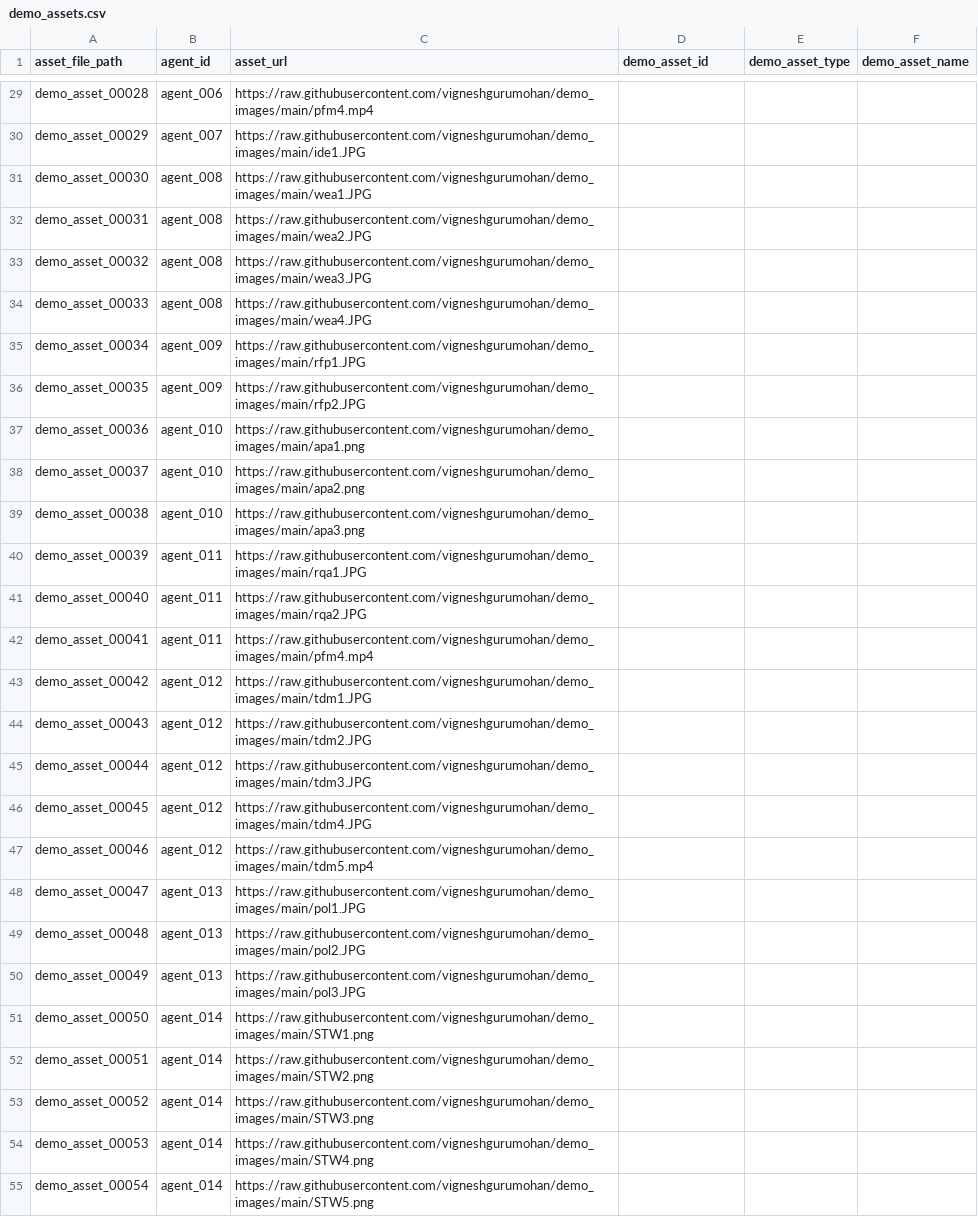
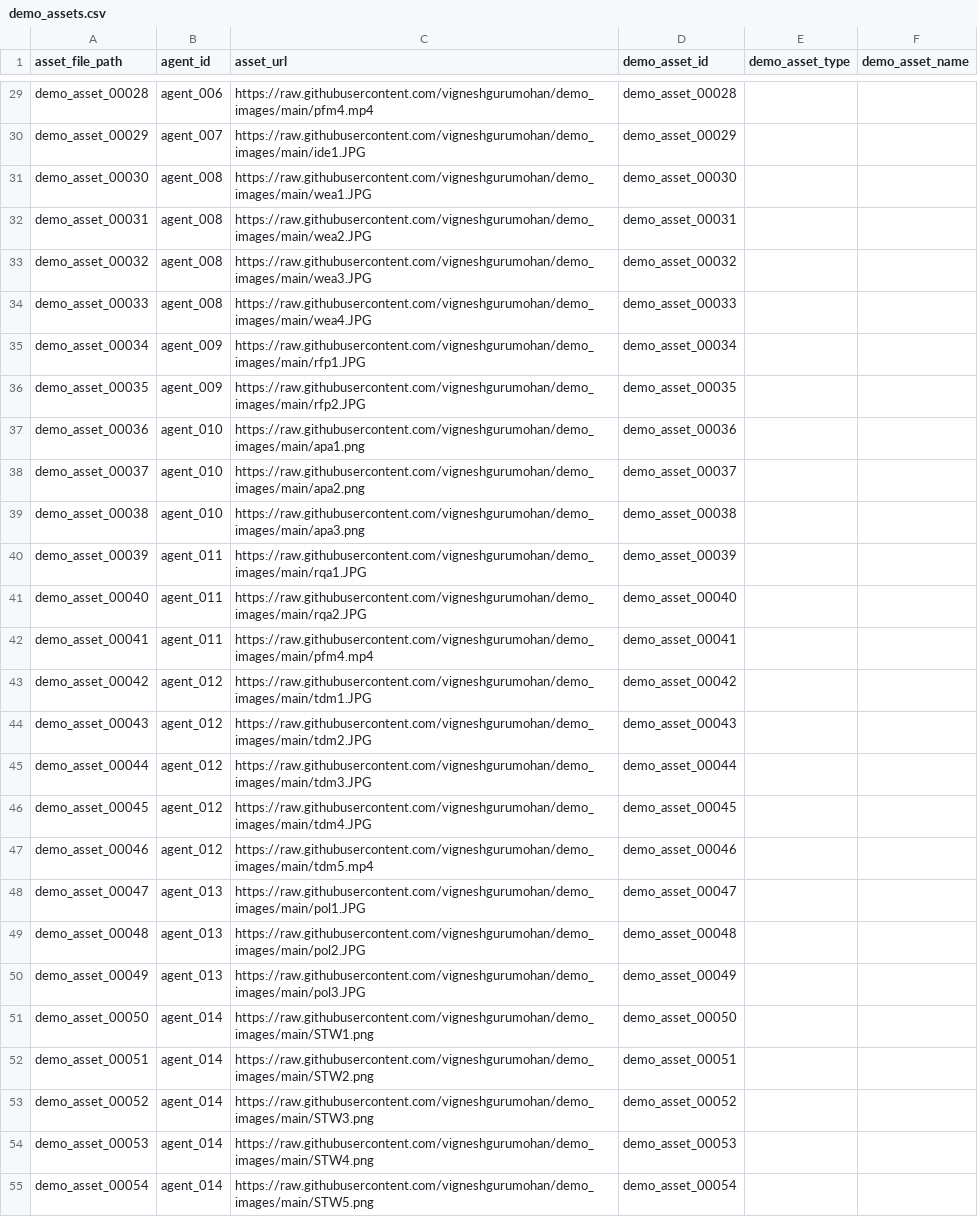
Before and after one commit to vigneshgurumohan/agents_store, a CSV file: backend/data/demo_assets.csv, drawn as a sheet; only a part is shown, gaps mark what is left out; the diff covers the shown part only; the diff names each change by its address in the sheet, - before the commit and + after, or states it on an @@ line.

```diff
--- a/backend/data/demo_assets.csv
+++ b/backend/data/demo_assets.csv
-D29 (demo_asset_id): (empty)
+D29 (demo_asset_id): demo_asset_00028
-D30 (demo_asset_id): (empty)
+D30 (demo_asset_id): demo_asset_00029
-D31 (demo_asset_id): (empty)
+D31 (demo_asset_id): demo_asset_00030
-D32 (demo_asset_id): (empty)
+D32 (demo_asset_id): demo_asset_00031
-D33 (demo_asset_id): (empty)
+D33 (demo_asset_id): demo_asset_00032
-D34 (demo_asset_id): (empty)
+D34 (demo_asset_id): demo_asset_00033
-D35 (demo_asset_id): (empty)
+D35 (demo_asset_id): demo_asset_00034
-D36 (demo_asset_id): (empty)
+D36 (demo_asset_id): demo_asset_00035
-D37 (demo_asset_id): (empty)
+D37 (demo_asset_id): demo_asset_00036
-D38 (demo_asset_id): (empty)
+D38 (demo_asset_id): demo_asset_00037
-D39 (demo_asset_id): (empty)
+D39 (demo_asset_id): demo_asset_00038
-D40 (demo_asset_id): (empty)
+D40 (demo_asset_id): demo_asset_00039
-D41 (demo_asset_id): (empty)
+D41 (demo_asset_id): demo_asset_00040
-D42 (demo_asset_id): (empty)
+D42 (demo_asset_id): demo_asset_00041
-D43 (demo_asset_id): (empty)
+D43 (demo_asset_id): demo_asset_00042
-D44 (demo_asset_id): (empty)
+D44 (demo_asset_id): demo_asset_00043
-D45 (demo_asset_id): (empty)
+D45 (demo_asset_id): demo_asset_00044
-D46 (demo_asset_id): (empty)
+D46 (demo_asset_id): demo_asset_00045
-D47 (demo_asset_id): (empty)
+D47 (demo_asset_id): demo_asset_00046
-D48 (demo_asset_id): (empty)
+D48 (demo_asset_id): demo_asset_00047
-D49 (demo_asset_id): (empty)
+D49 (demo_asset_id): demo_asset_00048
-D50 (demo_asset_id): (empty)
+D50 (demo_asset_id): demo_asset_00049
-D51 (demo_asset_id): (empty)
+D51 (demo_asset_id): demo_asset_00050
-D52 (demo_asset_id): (empty)
+D52 (demo_asset_id): demo_asset_00051
-D53 (demo_asset_id): (empty)
+D53 (demo_asset_id): demo_asset_00052
-D54 (demo_asset_id): (empty)
+D54 (demo_asset_id): demo_asset_00053
-D55 (demo_asset_id): (empty)
+D55 (demo_asset_id): demo_asset_00054
```
Also changed, not shown: 107 edited cells elsewhere in this file, backend/data/chat_history.csv, backend/data/enquiries.csv, 8 other files.
